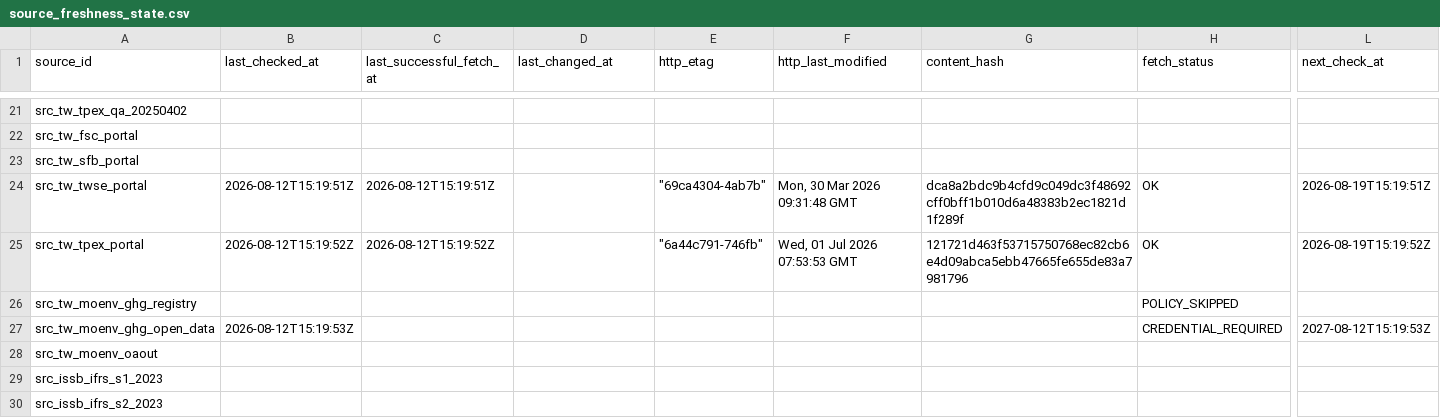
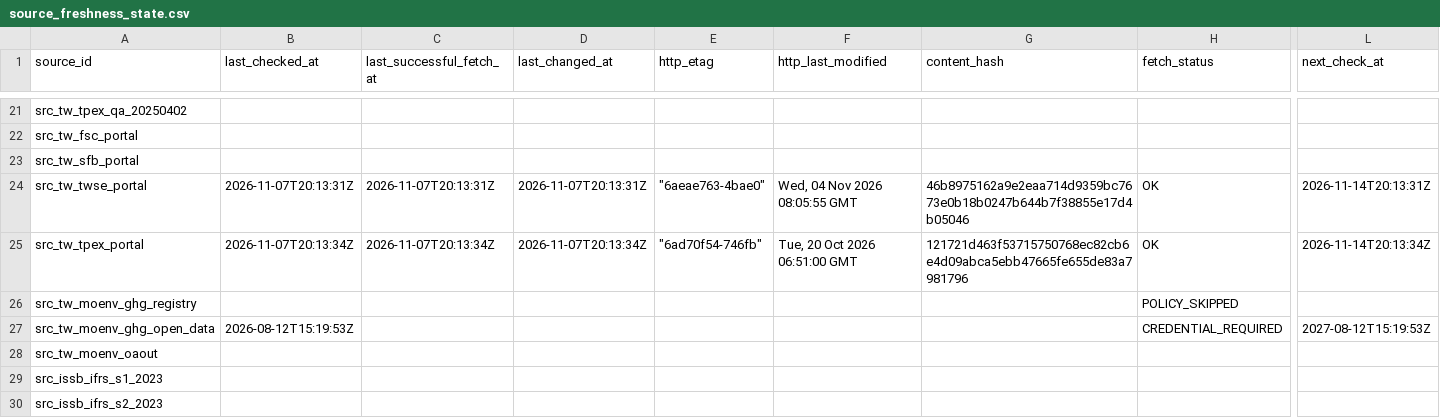
Before and after one commit to Ting-En-Chien/carbon-evidence-ledger-tw, a CSV file: data/regulatory/durable_state/source_freshness_state.csv, drawn as a sheet; only a part is shown, gaps mark what is left out; the diff names each change by its address in the sheet, - before the commit and + after, or states it on an @@ line.

```diff
--- a/data/regulatory/durable_state/source_freshness_state.csv
+++ b/data/regulatory/durable_state/source_freshness_state.csv
-B24 (last_checked_at): 2026-08-12T15:19:51Z
+B24 (last_checked_at): 2026-11-07T20:13:31Z
-C24 (last_successful_fetch_at): 2026-08-12T15:19:51Z
+C24 (last_successful_fetch_at): 2026-11-07T20:13:31Z
-D24 (last_changed_at): (empty)
+D24 (last_changed_at): 2026-11-07T20:13:31Z
-E24 (http_etag): "69ca4304-4ab7b"
+E24 (http_etag): "6aeae763-4bae0"
-F24 (http_last_modified): Mon, 30 Mar 2026 09:31:48 GMT
+F24 (http_last_modified): Wed, 04 Nov 2026 08:05:55 GMT
-G24 (content_hash): dca8a2bdc9b4cfd9c049dc3f48692cff0bff1b010d6a48383b2ec1821d1f289f
+G24 (content_hash): 46b8975162a9e2eaa714d9359bc7673e0b18b0247b644b7f38855e17d4b05046
-L24 (next_check_at): 2026-08-19T15:19:51Z
+L24 (next_check_at): 2026-11-14T20:13:31Z
-B25 (last_checked_at): 2026-08-12T15:19:52Z
+B25 (last_checked_at): 2026-11-07T20:13:34Z
-C25 (last_successful_fetch_at): 2026-08-12T15:19:52Z
+C25 (last_successful_fetch_at): 2026-11-07T20:13:34Z
-D25 (last_changed_at): (empty)
+D25 (last_changed_at): 2026-11-07T20:13:34Z
-E25 (http_etag): "6a44c791-746fb"
+E25 (http_etag): "6ad70f54-746fb"
-F25 (http_last_modified): Wed, 01 Jul 2026 07:53:53 GMT
+F25 (http_last_modified): Tue, 20 Oct 2026 06:51:00 GMT
-L25 (next_check_at): 2026-08-19T15:19:52Z
+L25 (next_check_at): 2026-11-14T20:13:34Z
```
Also changed, not shown: data/regulatory/durable_state/regulatory_change_log.csv, data/regulatory/regulatory_change_log.csv, 8 other files.
